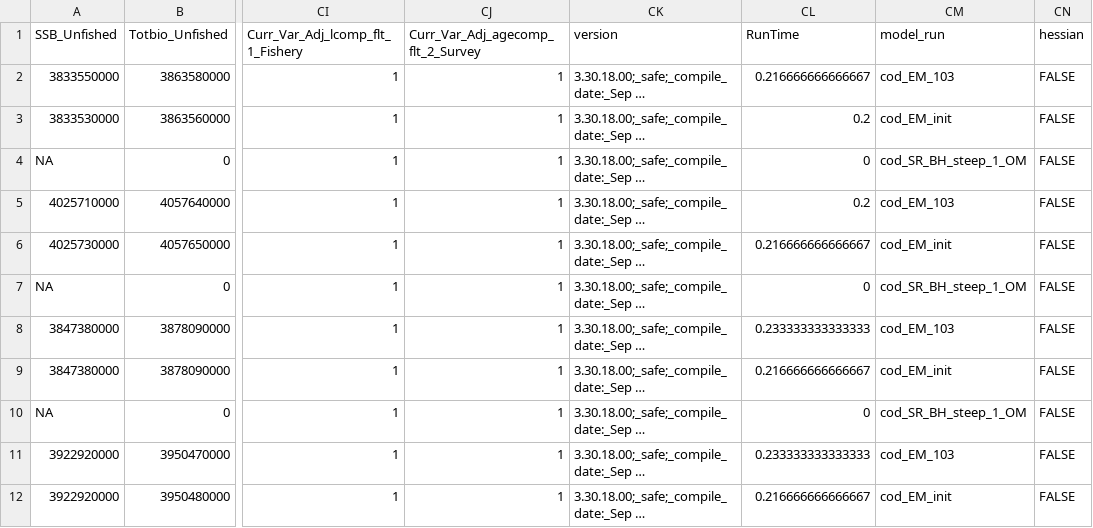
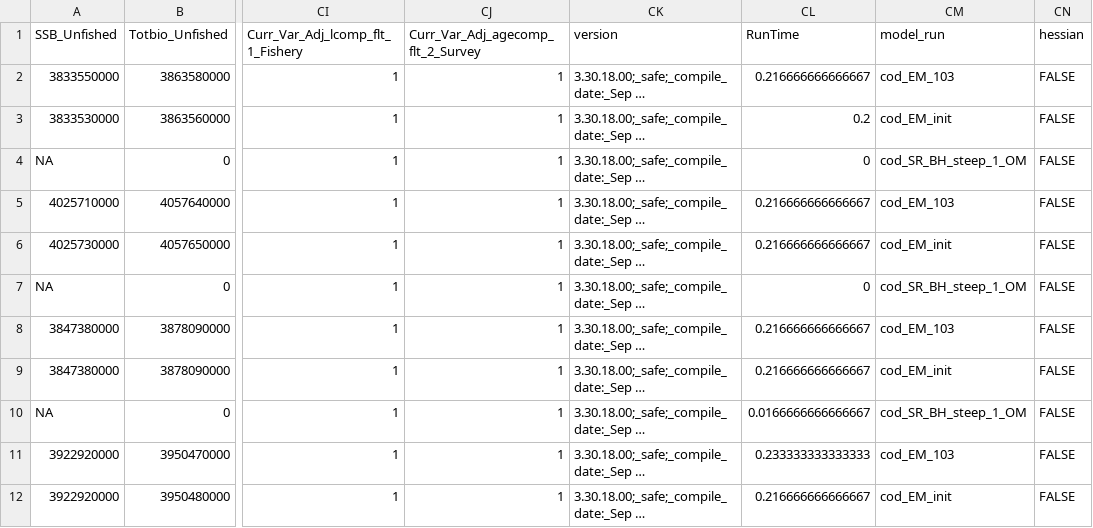
Before and after one commit to nmfs-ost/SSMSE, a CSV file: inst/bookdown/data/SSMSE_scalar.csv, drawn as a sheet; only a part is shown, gaps mark what is left out; long unchanged cells end in …; the diff covers the shown part only; the diff names each change by its address in the sheet, - before the commit and + after, or states it on an @@ line.

```diff
--- a/inst/bookdown/data/SSMSE_scalar.csv
+++ b/inst/bookdown/data/SSMSE_scalar.csv
-CL5 (RunTime): 0.2
+CL5 (RunTime): 0.216666666666667
-CL8 (RunTime): 0.233333333333333
+CL8 (RunTime): 0.216666666666667
-CL10 (RunTime): 0
+CL10 (RunTime): 0.0166666666666667
```
Also changed, not shown: 5 edited cells elsewhere in this file, 1 other file.
